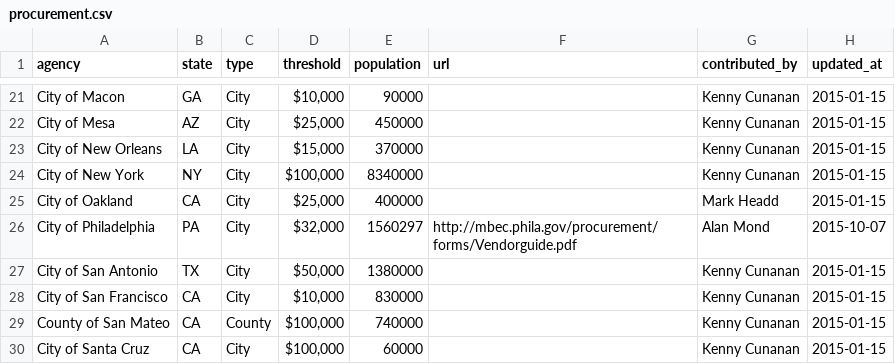
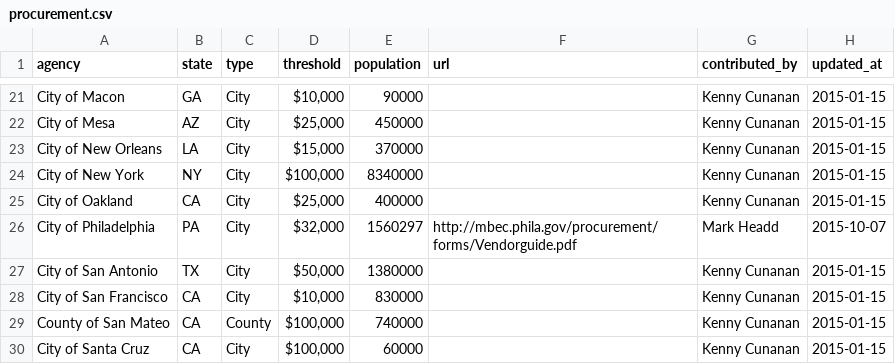
Before and after one commit to munirent/openprocure, a CSV file: procurement.csv, drawn as a sheet; only a part is shown, gaps mark what is left out.

```diff
--- a/procurement.csv
+++ b/procurement.csv
@@ -24,4 +24,4 @@ City of New Orleans,LA,City,"$15,000",370000,,Kenny Cunanan,2015-01-15
 City of New York,NY,City,"$100,000",8340000,,Kenny Cunanan,2015-01-15
-City of Oakland,CA,City,"$25,000",400000,,Mark Headd,2015-01-15
-City of Philadelphia,PA,City,"$32,000",1560297,http://mbec.phila.gov/procurement/forms/Vendorguide.pdf,Alan Mond,2015-10-07
+City of Oakland,CA,City,"$25,000",400000,,Kenny Cunanan,2015-01-15
+City of Philadelphia,PA,City,"$32,000",1560297,http://mbec.phila.gov/procurement/forms/Vendorguide.pdf,Mark Headd,2015-10-07
 City of San Antonio,TX,City,"$50,000",1380000,,Kenny Cunanan,2015-01-15
```
Also changed, not shown: 1 other file.
